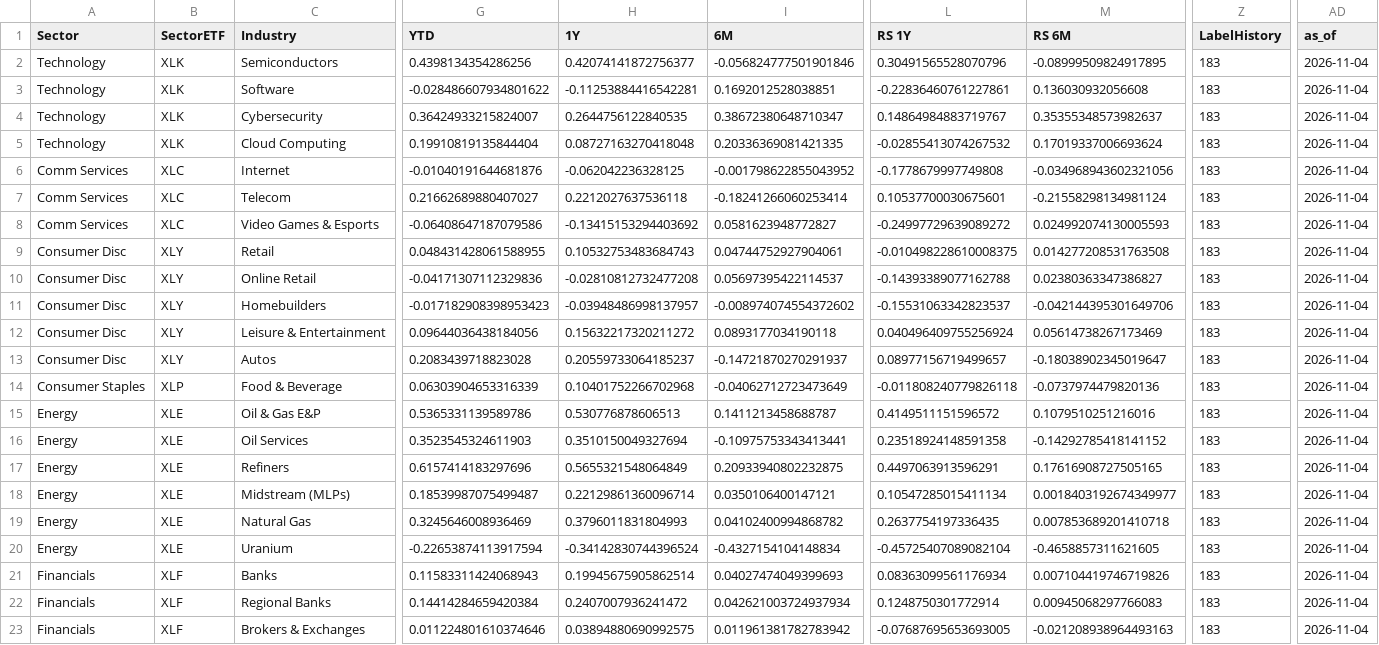
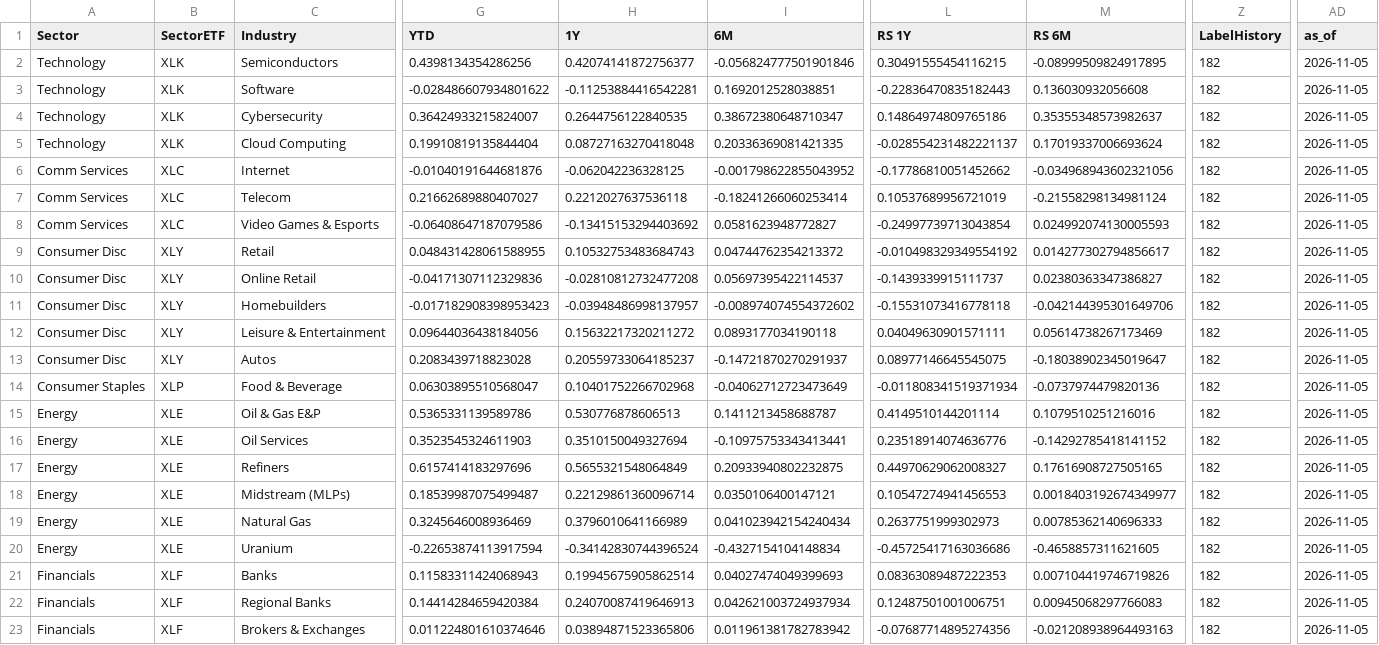
Before and after one commit to fabiolmn17-web/MRS_Dashboard, a CSV file: StockScanner/output/industry_rs.csv, drawn as a sheet; only a part is shown, gaps mark what is left out; the diff covers the shown part only; the diff names each change by its address in the sheet, - before the commit and + after, or states it on an @@ line.

```diff
--- a/StockScanner/output/industry_rs.csv
+++ b/StockScanner/output/industry_rs.csv
-L2 (RS 1Y): 0.30491565528070796
+L2 (RS 1Y): 0.30491555454116215
-Z2:Z23 (LabelHistory): 183
+Z2:Z23 (LabelHistory): 182
-AD2:AD23 (as_of): 2026-11-04
+AD2:AD23 (as_of): 2026-11-05
-L3 (RS 1Y): -0.22836460761227861
+L3 (RS 1Y): -0.22836470835182443
-L4 (RS 1Y): 0.14864984883719767
+L4 (RS 1Y): 0.14864974809765186
-L5 (RS 1Y): -0.02855413074267532
+L5 (RS 1Y): -0.028554231482221137
-L6 (RS 1Y): -0.1778679997749808
+L6 (RS 1Y): -0.17786810051452662
-L7 (RS 1Y): 0.10537700030675601
+L7 (RS 1Y): 0.10537689956721019
-L8 (RS 1Y): -0.24997729639089272
+L8 (RS 1Y): -0.24997739713043854
-I9 (6M): 0.04744752927904061
+I9 (6M): 0.04744762354213372
-L9 (RS 1Y): -0.010498228610008375
+L9 (RS 1Y): -0.010498329349554192
-M9 (RS 6M): 0.014277208531763508
+M9 (RS 6M): 0.014277302794856617
-L10 (RS 1Y): -0.14393389077162788
+L10 (RS 1Y): -0.1439339915111737
-L11 (RS 1Y): -0.15531063342823537
+L11 (RS 1Y): -0.15531073416778118
-L12 (RS 1Y): 0.040496409755256924
+L12 (RS 1Y): 0.04049630901571111
-L13 (RS 1Y): 0.08977156719499657
+L13 (RS 1Y): 0.08977146645545075
-G14 (YTD): 0.06303904653316339
+G14 (YTD): 0.06303895510568047
-L14 (RS 1Y): -0.011808240779826118
+L14 (RS 1Y): -0.011808341519371934
-L15 (RS 1Y): 0.4149511151596572
+L15 (RS 1Y): 0.4149510144201114
-L16 (RS 1Y): 0.23518924148591358
+L16 (RS 1Y): 0.23518914074636776
-L17 (RS 1Y): 0.4497063913596291
+L17 (RS 1Y): 0.44970629062008327
-L18 (RS 1Y): 0.10547285015411134
+L18 (RS 1Y): 0.10547274941456553
-H19 (1Y): 0.3796011831804993
+H19 (1Y): 0.3796010641166989
-I19 (6M): 0.04102400994868782
+I19 (6M): 0.041023942154240434
-L19 (RS 1Y): 0.2637754197336435
+L19 (RS 1Y): 0.2637751999302973
-M19 (RS 6M): 0.007853689201410718
+M19 (RS 6M): 0.00785362140696333
-L20 (RS 1Y): -0.45725407089082104
+L20 (RS 1Y): -0.45725417163036686
-L21 (RS 1Y): 0.08363099561176934
+L21 (RS 1Y): 0.08363089487222353
-H22 (1Y): 0.2407007936241472
+H22 (1Y): 0.24070087419646913
-L22 (RS 1Y): 0.1248750301772914
+L22 (RS 1Y): 0.12487501001006751
-H23 (1Y): 0.03894880690992575
+H23 (1Y): 0.03894871523365806
-L23 (RS 1Y): -0.07687695653693005
+L23 (RS 1Y): -0.07687714895274356
```
Also changed, not shown: 98 edited cells elsewhere in this file, StockScanner/output/industry_holdings.csv.
